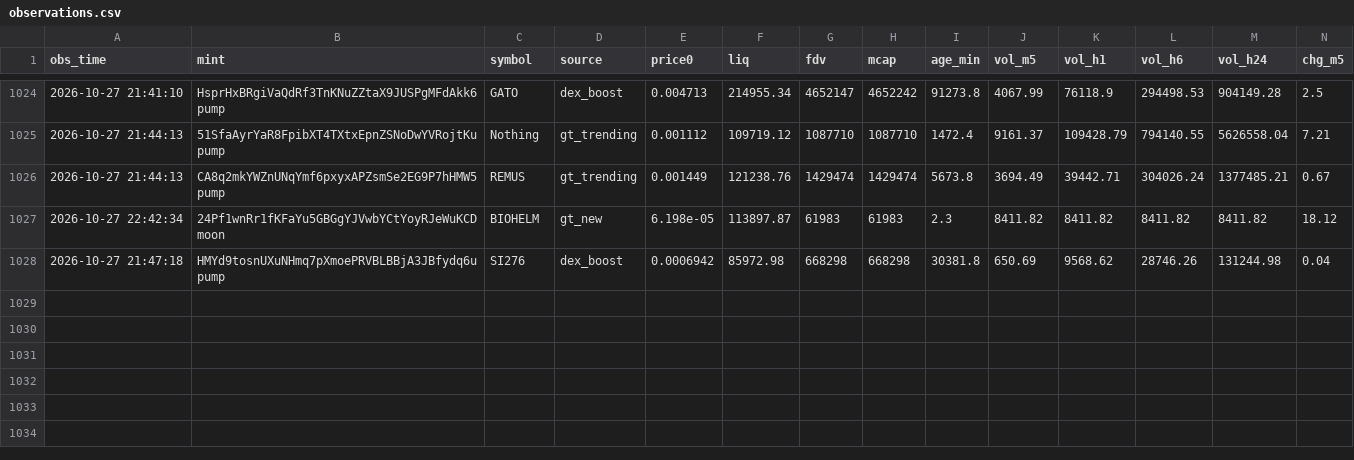
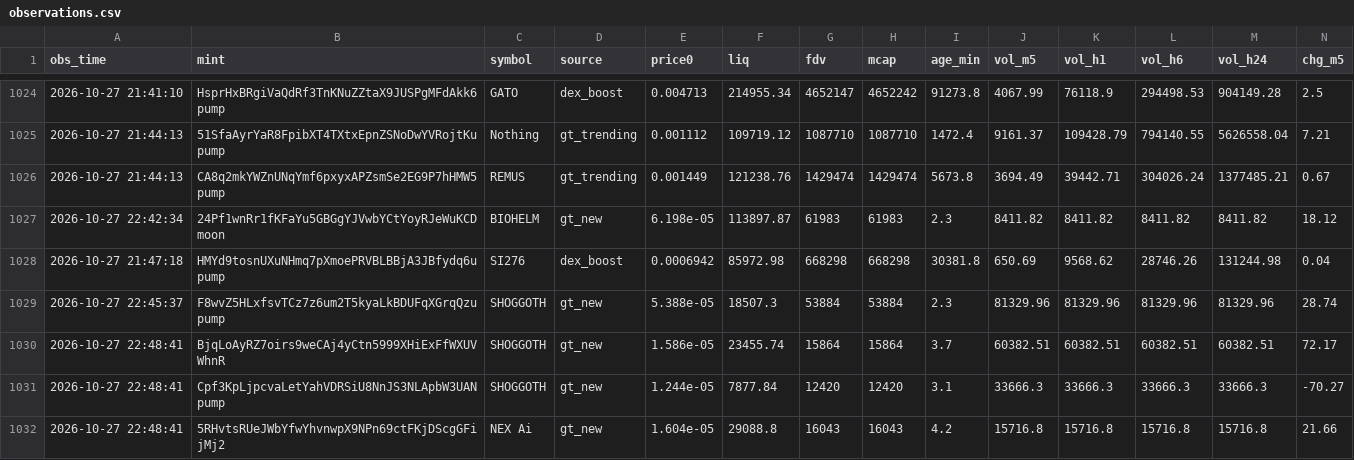
Before and after one commit to rniko1508-ui/Paper-bot, a CSV file: observations.csv, drawn as a sheet; only a part is shown, gaps mark what is left out; rows hold the shown columns only; the diff names each change by its address in the sheet, - before the commit and + after, or states it on an @@ line.

```diff
--- a/observations.csv
+++ b/observations.csv
+row 1029: 2026-10-27 22:45:37 | F8wvZ5HLxfsvTCz7z6um2T5kyaLkBDUFqXGrqQzupump | SHOGGOTH | gt_new | 5.388e-05 | 18507.3 | 53884 | 53884 | 2.3 | 81329.96 | 81329.96 | 81329.96 | 81329.96 | 28.74
+row 1030: 2026-10-27 22:48:41 | BjqLoAyRZ7oirs9weCAj4yCtn5999XHiExFfWXUVWhnR | SHOGGOTH | gt_new | 1.586e-05 | 23455.74 | 15864 | 15864 | 3.7 | 60382.51 | 60382.51 | 60382.51 | 60382.51 | 72.17
+row 1031: 2026-10-27 22:48:41 | Cpf3KpLjpcvaLetYahVDRSiU8NnJS3NLApbW3UANpump | SHOGGOTH | gt_new | 1.244e-05 | 7877.84 | 12420 | 12420 | 3.1 | 33666.3 | 33666.3 | 33666.3 | 33666.3 | -70.27
+row 1032: 2026-10-27 22:48:41 | 5RHvtsRUeJWbYfwYhvnwpX9NPn69ctFKjDScgGFijMj2 | NEX Ai | gt_new | 1.604e-05 | 29088.8 | 16043 | 16043 | 4.2 | 15716.8 | 15716.8 | 15716.8 | 15716.8 | 21.66
```
Also changed, not shown: 2 other files.
